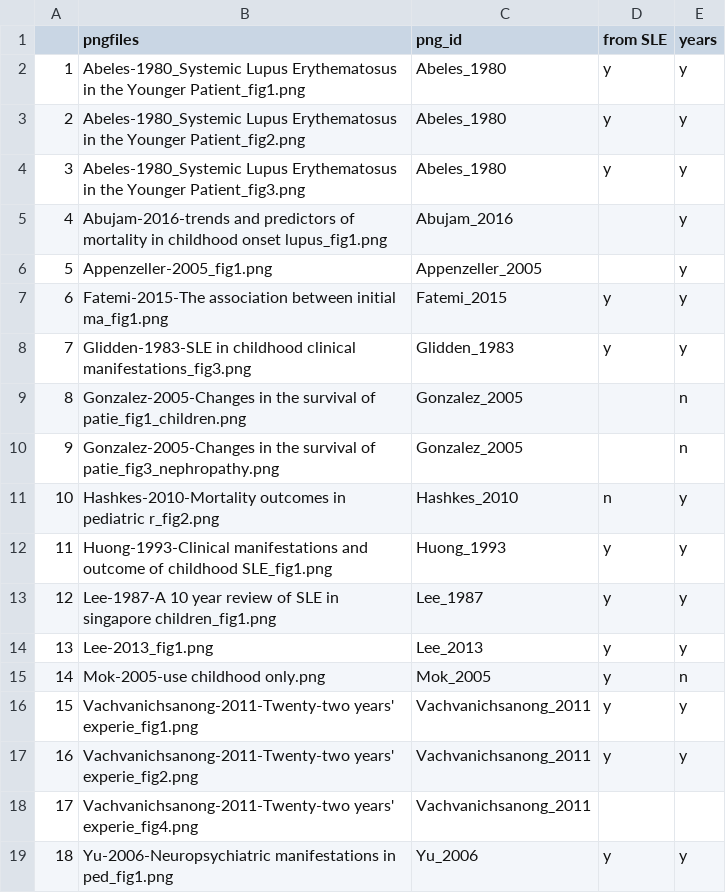
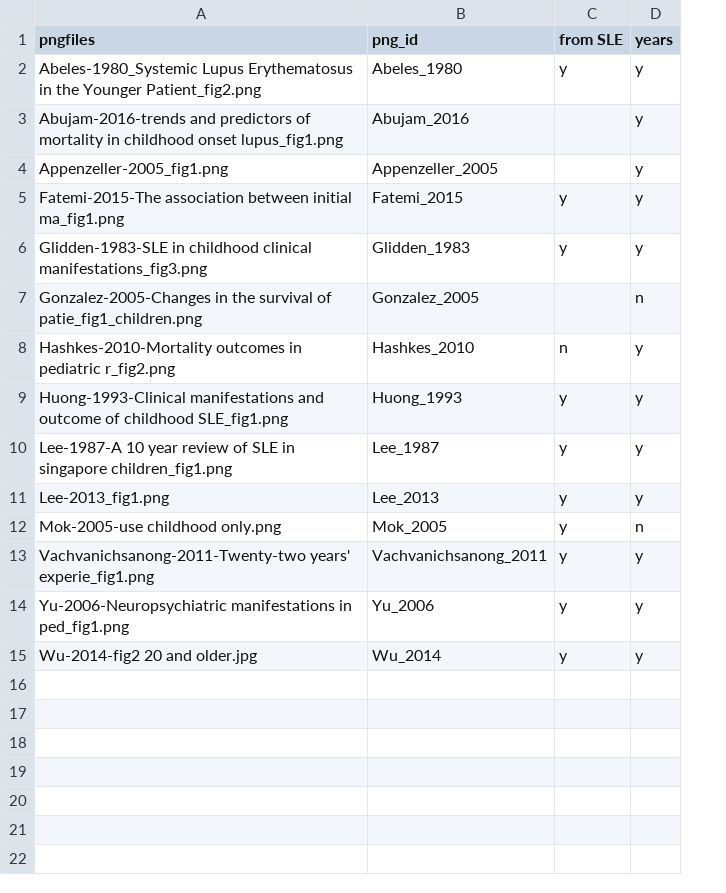
Before and after one commit to webbedfeet/LupusDeathPeds, a CSV file: pngfiles_orig.csv, drawn as a sheet; removed rows and columns are numbered as before the commit, all else as after; the diff names each change by its address in the sheet, - before the commit and + after, or states it on an @@ line.

```diff
--- a/pngfiles_orig.csv
+++ b/pngfiles_orig.csv
-column A, row 3: 2; rows 5-9: 4 | 5 | 6 | 7 | 8; rows 11-16: 10 | 11 | 12 | 13 | 14 | 15; row 19: 18
-row 2: 1 | Abeles-1980_Systemic Lupus Erythematosus in the Younger Patient_fig1.png | Abeles_1980 | y | y
-row 4: 3 | Abeles-1980_Systemic Lupus Erythematosus in the Younger Patient_fig3.png | Abeles_1980 | y | y
-row 10: 9 | Gonzalez-2005-Changes in the survival of patie_fig3_nephropathy.png | Gonzalez_2005 |  | n
-row 17: 16 | Vachvanichsanong-2011-Twenty-two years' experie_fig2.png | Vachvanichsanong_2011 | y | y
-row 18: 17 | Vachvanichsanong-2011-Twenty-two years' experie_fig4.png | Vachvanichsanong_2011
+row 15: Wu-2014-fig2 20 and older.jpg | Wu_2014 | y | y
```
Also changed, not shown: 1 other file.
